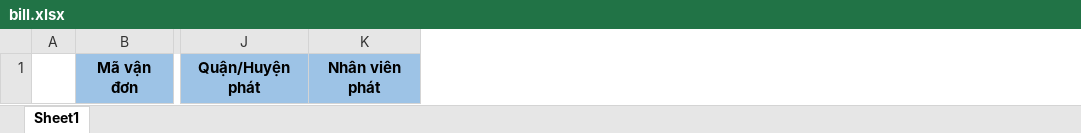
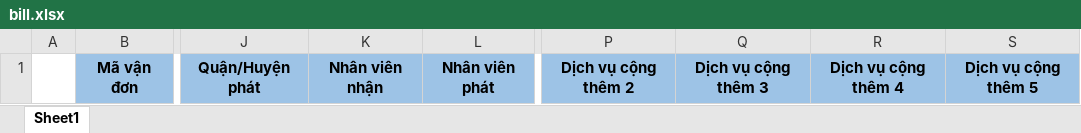
Before and after one commit to dangkhoaitt/newstransport-cms-api, an Excel workbook: src/export/bill.xlsx, sheet Sheet1, drawn as a sheet; only a part is shown, gaps mark what is left out; values as stored, in another font and other column widths than the file's, no borders; the diff names each change by its address in the sheet, - before the commit and + after, or states it on an @@ line.

Commit message:
update template and column

```diff
--- a/src/export/bill.xlsx (sheet Sheet1)
+++ b/src/export/bill.xlsx (sheet Sheet1)
+column K, row 1: Nhân viên nhận
+column P, row 1: Dịch vụ cộng thêm 2
+column Q, row 1: Dịch vụ cộng thêm 3
+column R, row 1: Dịch vụ cộng thêm 4
+column S, row 1: Dịch vụ cộng thêm 5
```
Also changed, not shown: 2 other files.
